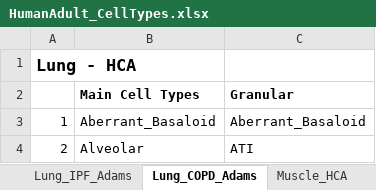
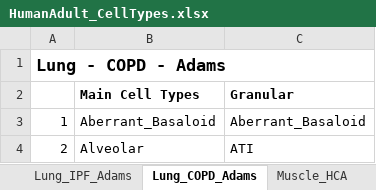
Before and after one commit to Nanostring-Biostats/CellProfileLibrary, an Excel workbook: Human/HumanAdult_CellTypes.xlsx, sheet Lung_COPD_Adams, drawn as a sheet; only a part is shown; values as stored, in another font and other column widths than the file's, no borders; the diff names each change by its address in the sheet, - before the commit and + after, or states it on an @@ line.

```diff
--- a/Human/HumanAdult_CellTypes.xlsx (sheet Lung_COPD_Adams)
+++ b/Human/HumanAdult_CellTypes.xlsx (sheet Lung_COPD_Adams)
-A1: Lung - HCA
+A1: Lung - COPD - Adams
```
Also changed, not shown: sheet Lung_Control_Adams, sheet Lung_IPF_Adams, 4 other files.
